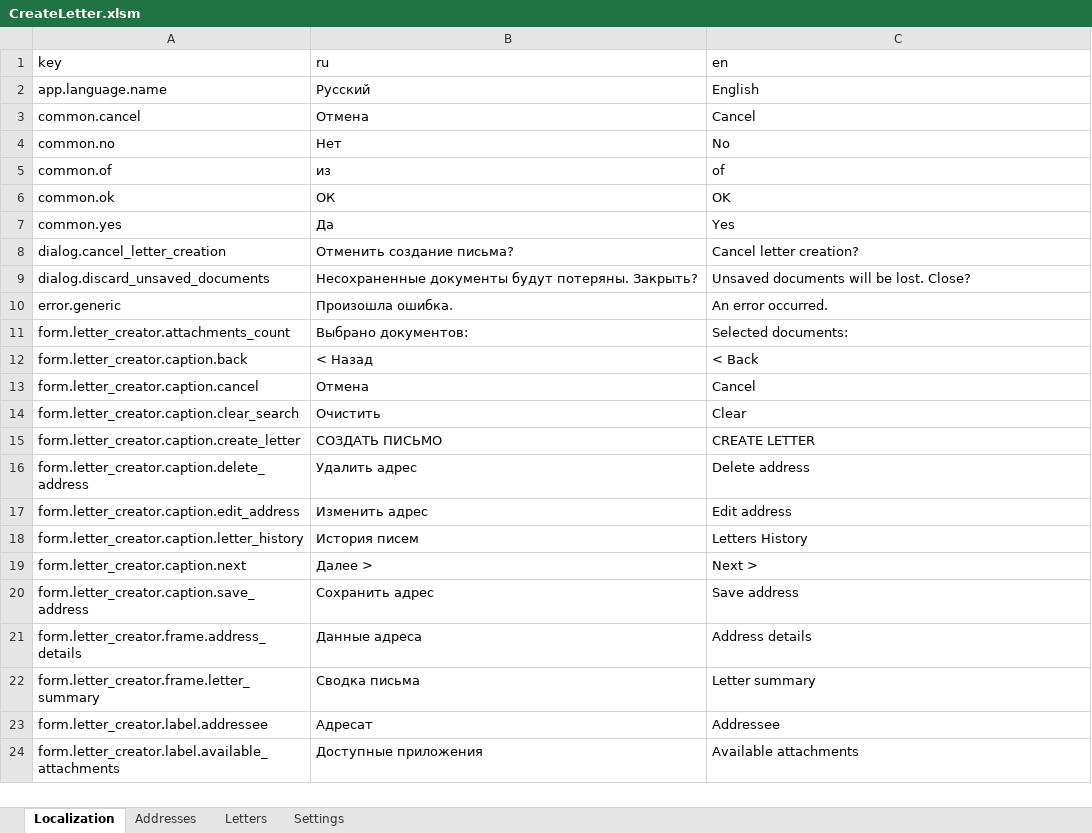
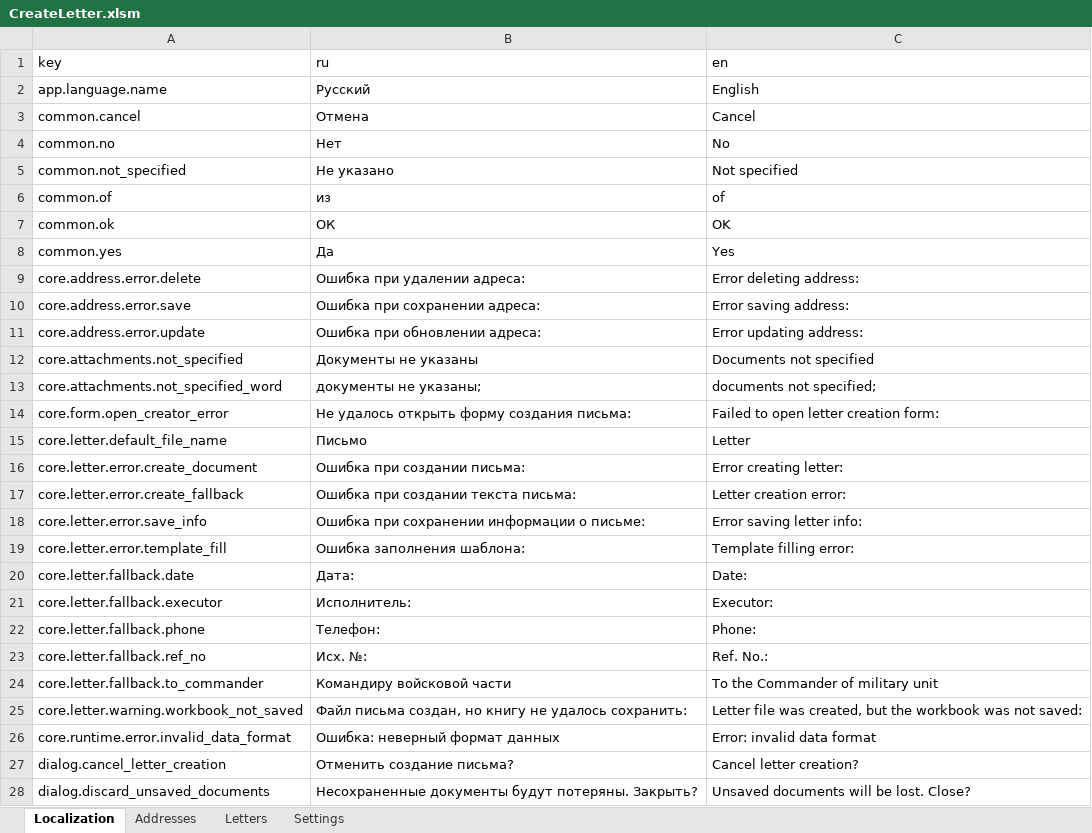
Before and after one commit to kerzhaev/CreateLetter, an Excel workbook: CreateLetter.xlsm, sheet Localization, drawn as a sheet; only a part is shown; the shorter side is filled out with more unchanged rows; values as stored, in another font and other column widths than the file's, no borders; the diff covers the shown part only; the diff names each change by its address in the sheet, - before the commit and + after, or states it on an @@ line.

Commit message:
feat: localize core runtime messages

```diff
--- a/CreateLetter.xlsm (sheet Localization)
+++ b/CreateLetter.xlsm (sheet Localization)
+row 5: common.not_specified | Не указано | Not specified
+row 9: core.address.error.delete | Ошибка при удалении адреса: | Error deleting address:
+row 10: core.address.error.save | Ошибка при сохранении адреса: | Error saving address:
+row 11: core.address.error.update | Ошибка при обновлении адреса: | Error updating address:
+row 12: core.attachments.not_specified | Документы не указаны | Documents not specified
+row 13: core.attachments.not_specified_word | документы не указаны; | documents not specified;
+row 14: core.form.open_creator_error | Не удалось открыть форму создания письма: | Failed to open letter creation form:
+row 15: core.letter.default_file_name | Письмо | Letter
+row 16: core.letter.error.create_document | Ошибка при создании письма: | Error creating letter:
+row 17: core.letter.error.create_fallback | Ошибка при создании текста письма: | Letter creation error:
+row 18: core.letter.error.save_info | Ошибка при сохранении информации о письме: | Error saving letter info:
+row 19: core.letter.error.template_fill | Ошибка заполнения шаблона: | Template filling error:
+row 20: core.letter.fallback.date | Дата: | Date:
+row 21: core.letter.fallback.executor | Исполнитель: | Executor:
+row 22: core.letter.fallback.phone | Телефон: | Phone:
+row 23: core.letter.fallback.ref_no | Исх. №: | Ref. No.:
+row 24: core.letter.fallback.to_commander | Командиру войсковой части | To the Commander of military unit
+row 25: core.letter.warning.workbook_not_saved | Файл письма создан, но книгу не удалось сохранить: | Letter file was created, but the workbook was not saved:
+row 26: core.runtime.error.invalid_data_format | Ошибка: неверный формат данных | Error: invalid data format
```
Also changed, not shown: 59 added rows elsewhere in this sheet, 4 other files.
